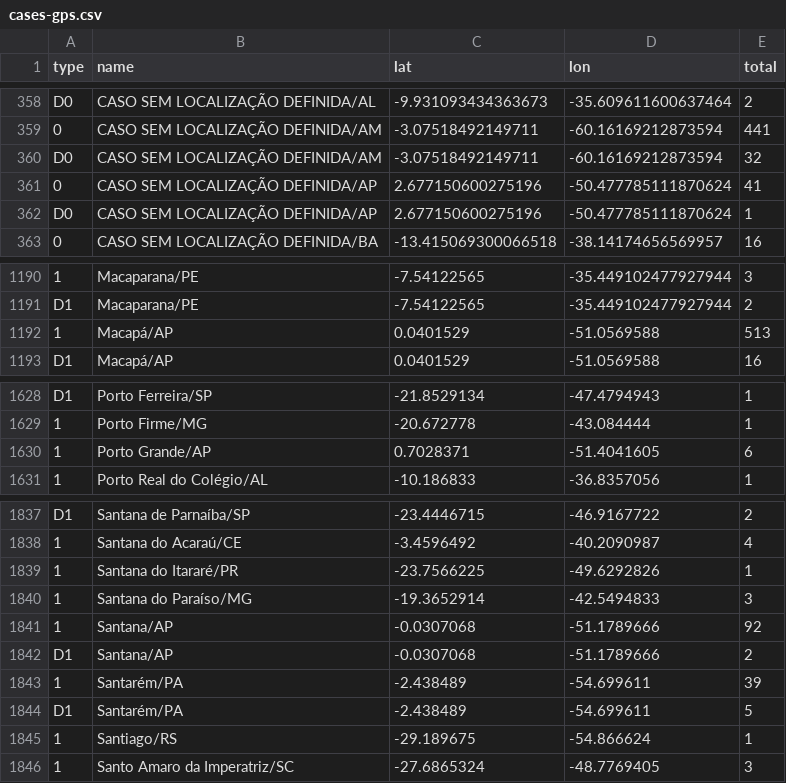
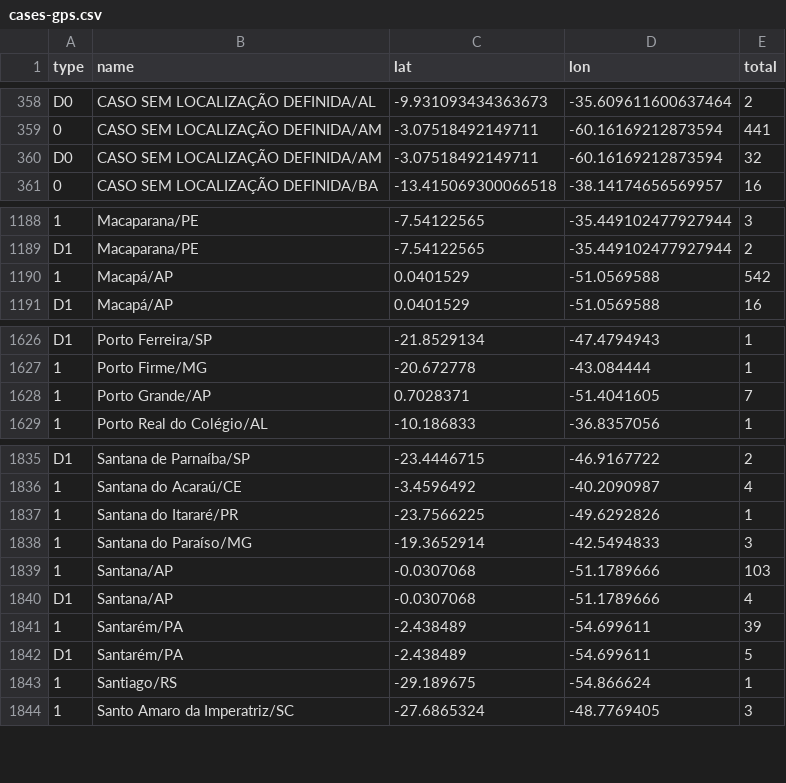
Before and after one commit to vdilego/covid19br, a CSV file: cases-gps.csv, drawn as a sheet; only a part is shown, gaps mark what is left out; removed rows and columns are numbered as before the commit, all else as after; the diff names each change by its address in the sheet, - before the commit and + after, or states it on an @@ line.

```diff
--- a/cases-gps.csv
+++ b/cases-gps.csv
-row 361: 0 | CASO SEM LOCALIZAÇÃO DEFINIDA/AP | 2.677150600275196 | -50.477785111870624 | 41
-row 362: D0 | CASO SEM LOCALIZAÇÃO DEFINIDA/AP | 2.677150600275196 | -50.477785111870624 | 1
-E1190 (total): 513
+E1190 (total): 542
-E1628 (total): 6
+E1628 (total): 7
-E1839 (total): 92
+E1839 (total): 103
-E1840 (total): 2
+E1840 (total): 4
```
Also changed, not shown: cases-brazil-cities-time_changesOnly.csv, cases-brazil-cities.csv, 5 other files.
